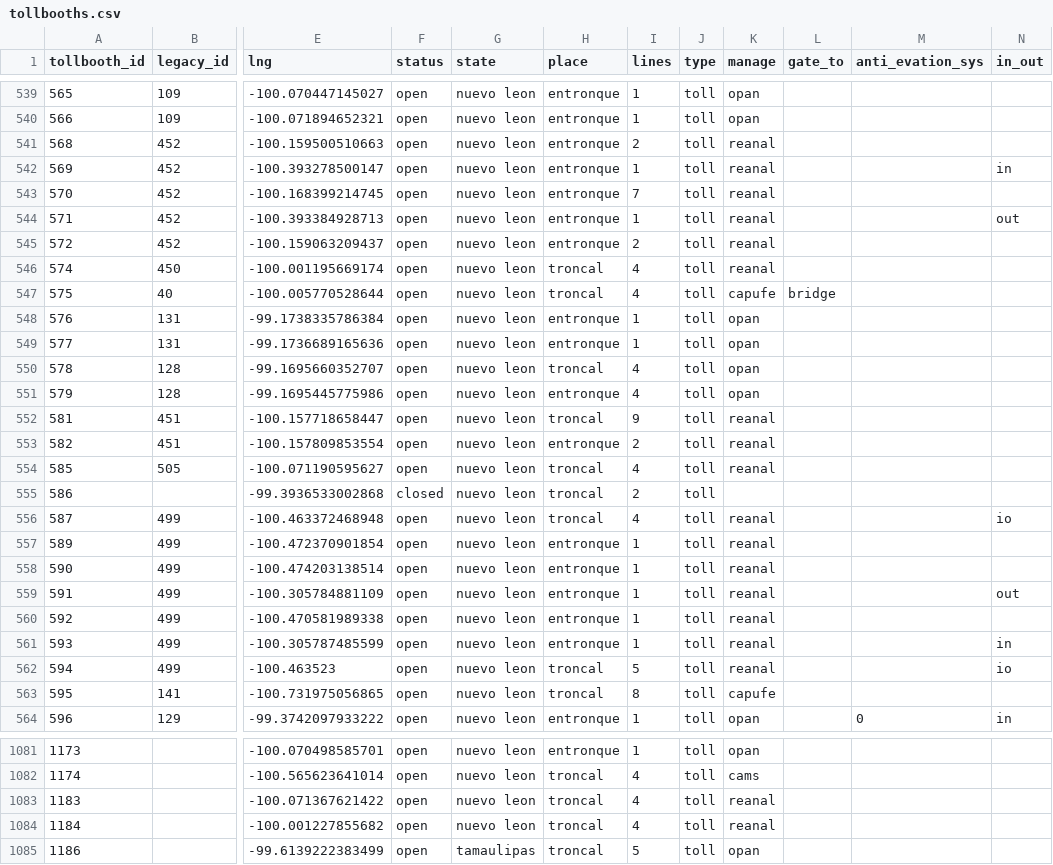
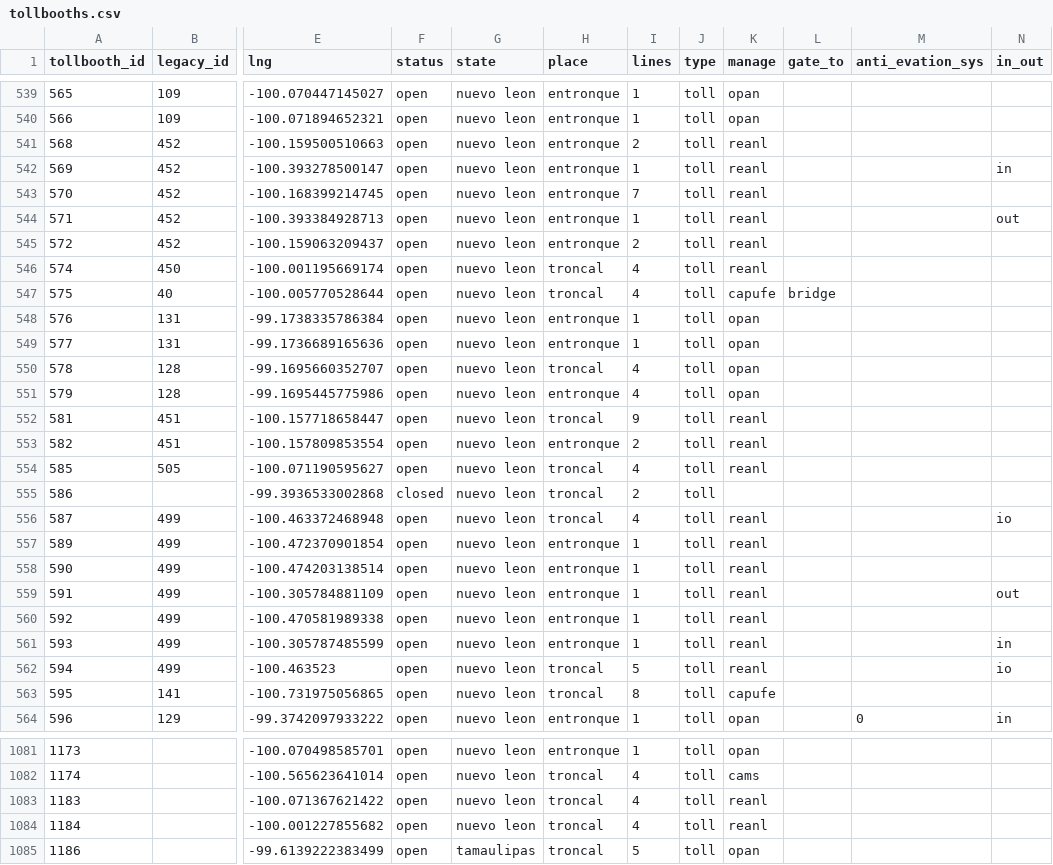
Before and after one commit to elaeon/tollbooth_etc_mx, a CSV file: data/tables/2025/tollbooths.csv, drawn as a sheet; only a part is shown, gaps mark what is left out; the diff covers the shown part only; the diff names each change by its address in the sheet, - before the commit and + after, or states it on an @@ line.

```diff
--- a/data/tables/2025/tollbooths.csv
+++ b/data/tables/2025/tollbooths.csv
-K541:K546 (manage): reanal
+K541:K546 (manage): reanl
-K552:K554 (manage): reanal
+K552:K554 (manage): reanl
-K556:K562 (manage): reanal
+K556:K562 (manage): reanl
-K1083:K1084 (manage): reanal
+K1083:K1084 (manage): reanl
```
Also changed, not shown: 2 edited cells elsewhere in this file, data/tables/2026/stretchs_toll.csv, data/tables/2026/tollbooths.csv, 1 other file.
